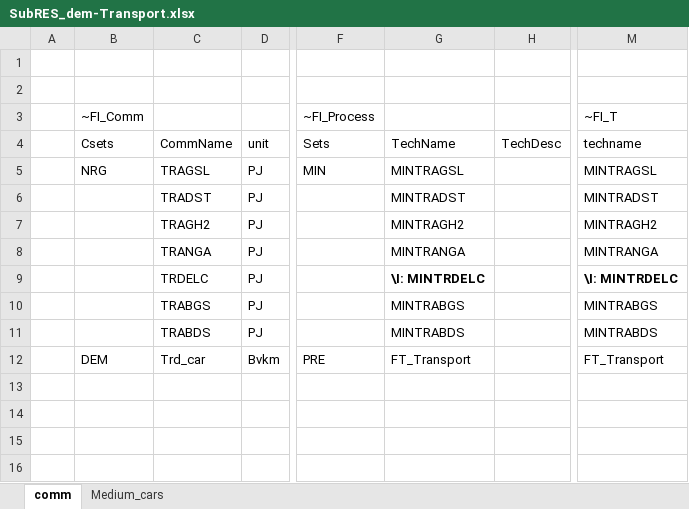
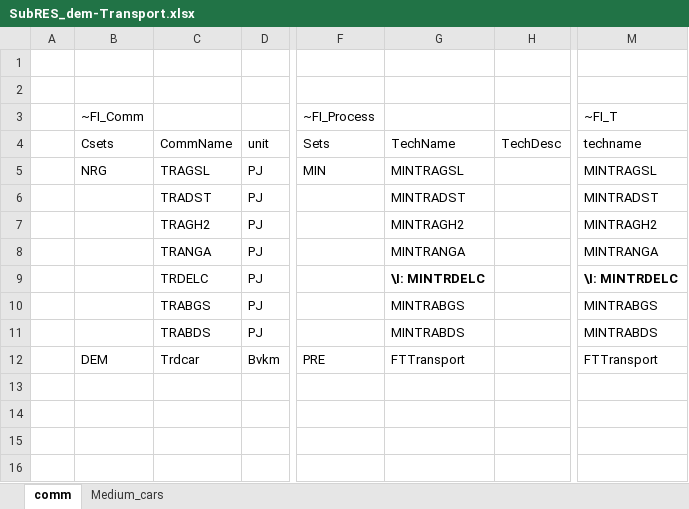
Before and after one commit to kanors-emr/osemosys_India, an Excel workbook: SubRES_Tmpl/SubRES_dem-Transport.xlsx, sheet comm, drawn as a sheet; only a part is shown, gaps mark what is left out; values as stored, in another font and other column widths than the file's, no borders; the diff names each change by its address in the sheet, - before the commit and + after, or states it on an @@ line.

```diff
--- a/SubRES_Tmpl/SubRES_dem-Transport.xlsx (sheet comm)
+++ b/SubRES_Tmpl/SubRES_dem-Transport.xlsx (sheet comm)
-C12 (CommName): Trd_car
+C12 (CommName): Trdcar
-G12 (TechName): FT_Transport
+G12 (TechName): FTTransport
-M12 (techname): FT_Transport
+M12 (techname): FTTransport
```
Also changed, not shown: sheet Medium_cars, formulas that keep their value, SubRES_Tmpl/SubRES_dem-Transport_trans.xlsx.
